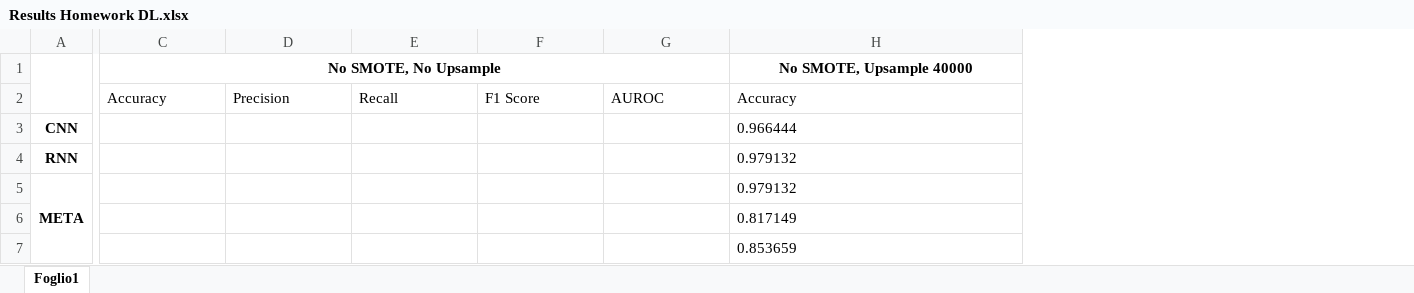
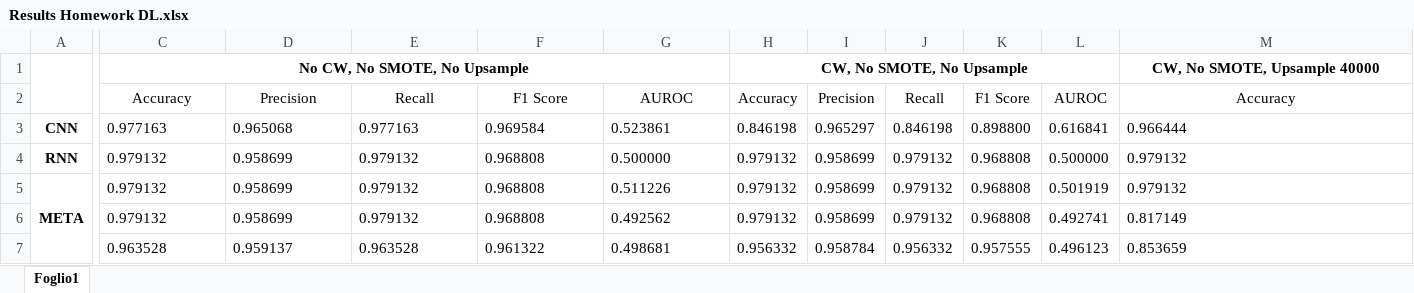
Before and after one commit to FrancescoChemello/Deep-Learning-Project, an Excel workbook: developing/Results Homework DL.xlsx, sheet Foglio1, drawn as a sheet; only a part is shown, gaps mark what is left out; values as stored, in another font and other column widths than the file's, no borders; addresses are those after the commit; the diff covers the shown part only; the diff names each change by its address in the sheet, - before the commit and + after, or states it on an @@ line.

Commit message:
All runs results

```diff
--- a/developing/Results Homework DL.xlsx (sheet Foglio1)
+++ b/developing/Results Homework DL.xlsx (sheet Foglio1)
+column H, rows 1-7: CW, No SMOTE, No Upsample | Accuracy | 0.846198 | 0.979132 | 0.979132 | 0.979132 | 0.956332
+column I, rows 2-7: Precision | 0.965297 | 0.958699 | 0.958699 | 0.958699 | 0.958784
+column J, rows 2-7: Recall | 0.846198 | 0.979132 | 0.979132 | 0.979132 | 0.956332
+column K, rows 2-7: F1 Score | 0.898800 | 0.968808 | 0.968808 | 0.968808 | 0.957555
+column L, rows 2-7: AUROC | 0.616841 | 0.500000 | 0.501919 | 0.492741 | 0.496123
-C1: No SMOTE, No Upsample
+C1: No CW, No SMOTE, No Upsample
-M1: No SMOTE, Upsample 40000
+M1: CW, No SMOTE, Upsample 40000
-C2:G2 alignment: left
+C2:G2 alignment: center
-M2 alignment: left
+M2 alignment: center
-C3: (empty)
+C3: 0.977163
-D3: (empty)
+D3: 0.965068
-E3: (empty)
+E3: 0.977163
-F3: (empty)
+F3: 0.969584
-G3: (empty)
+G3: 0.523861
-C4:C6: (empty)
+C4:C6: 0.979132
-D4:D6: (empty)
+D4:D6: 0.958699
-E4:E6: (empty)
+E4:E6: 0.979132
-F4:F6: (empty)
+F4:F6: 0.968808
-G4: (empty)
+G4: 0.500000
-G5: (empty)
+G5: 0.511226
-G6: (empty)
+G6: 0.492562
-C7: (empty)
+C7: 0.963528
-D7: (empty)
+D7: 0.959137
-E7: (empty)
+E7: 0.963528
-F7: (empty)
+F7: 0.961322
-G7: (empty)
+G7: 0.498681
```
Also changed, not shown: 41 edited cells and cell formats elsewhere in this sheet.
